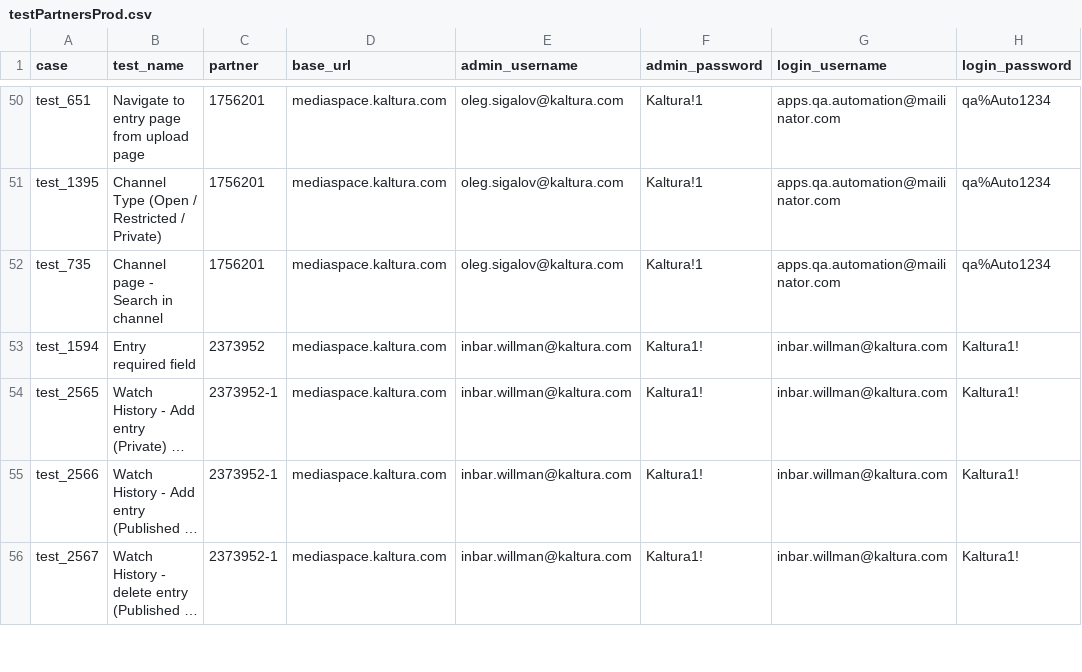
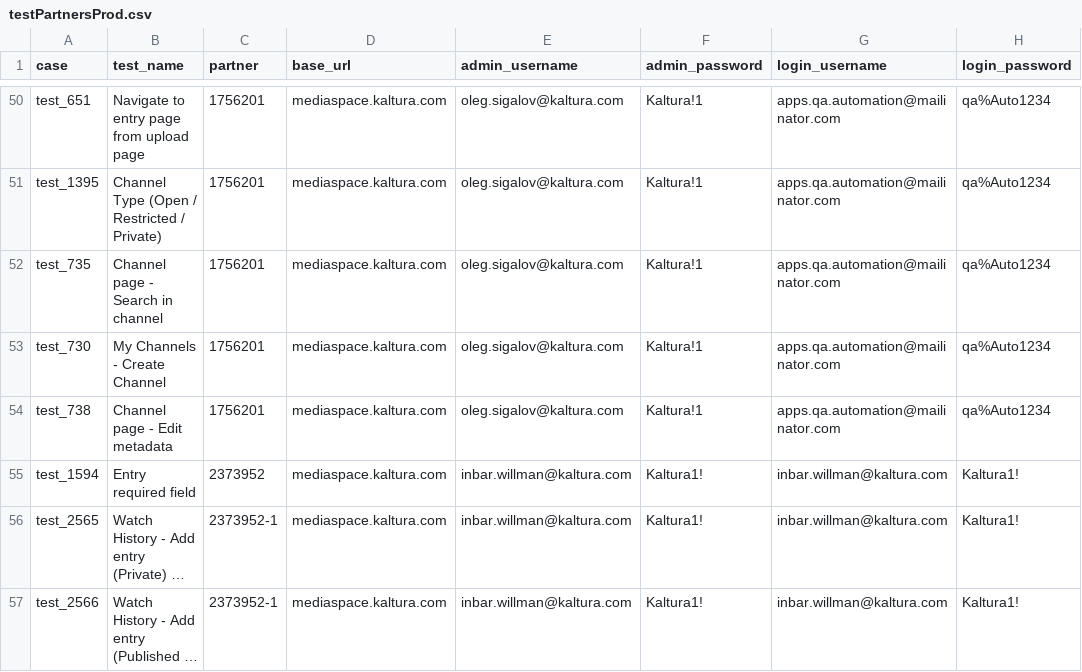
Before and after one commit to NadyaDi/kms-automation, a CSV file: web/ini/testPartnersProd.csv, drawn as a sheet; only a part is shown, gaps mark what is left out; the shorter side is filled out with more unchanged rows; long unchanged cells end in ….

Commit message:
finished test 730 - My Channels - Create Channel - for old/ new ui finished test 738 - Channel page - Edit metadata - for old/ new ui

```diff
--- a/web/ini/testPartnersProd.csv
+++ b/web/ini/testPartnersProd.csv
@@ -52,2 +52,4 @@ test_1395,Channel Type (Open / Restricted / Private),1756201,mediaspace.kaltura.
 test_735,Channel page - Search in channel,1756201,mediaspace.kaltura.com,oleg.sigalov@kaltura.com,Kaltura!1,apps.qa.automation@mailinator.com,qa%Auto1234
+test_730,My Channels - Create Channel,1756201,mediaspace.kaltura.com,oleg.sigalov@kaltura.com,Kaltura!1,apps.qa.automation@mailinator.com,qa%Auto1234
+test_738,Channel page - Edit metadata,1756201,mediaspace.kaltura.com,oleg.sigalov@kaltura.com,Kaltura!1,apps.qa.automation@mailinator.com,qa%Auto1234
 test_1594,Entry required field,2373952,mediaspace.kaltura.com,inbar.willman@kaltura.com,Kaltura1!,inbar.willman@kaltura.com,Kaltura1!
```
Also changed, not shown: web/ini/testPartnersTesting.csv, web/ini/testPartnersTestingNewUI.csv, 8 other files.
